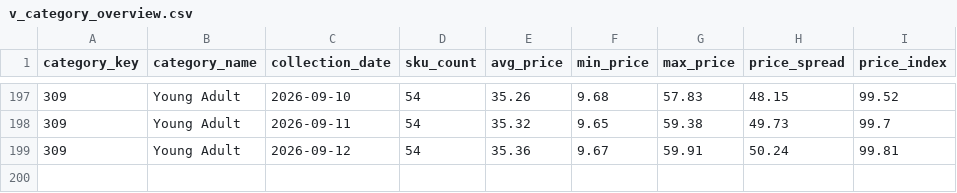
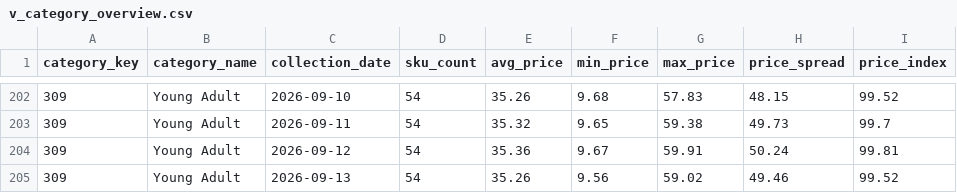
Before and after one commit to deepanshuA04/price-analytics, a CSV file: powerbi/data/v_category_overview.csv, drawn as a sheet; only a part is shown, gaps mark what is left out; the diff covers the shown part only.

```diff
--- a/powerbi/data/v_category_overview.csv
+++ b/powerbi/data/v_category_overview.csv
@@ -199 +204,2 @@ category_key,category_name,collection_date,sku_count,avg_price,min_price,max_pri
 309,Young Adult,2026-09-12,54,35.36,9.67,59.91,50.24,99.81
+309,Young Adult,2026-09-13,54,35.26,9.56,59.02,49.46,99.52
```
Also changed, not shown: 5 added rows elsewhere in this file, powerbi/data/v_repricing_shortlist.csv, 4 other files.
